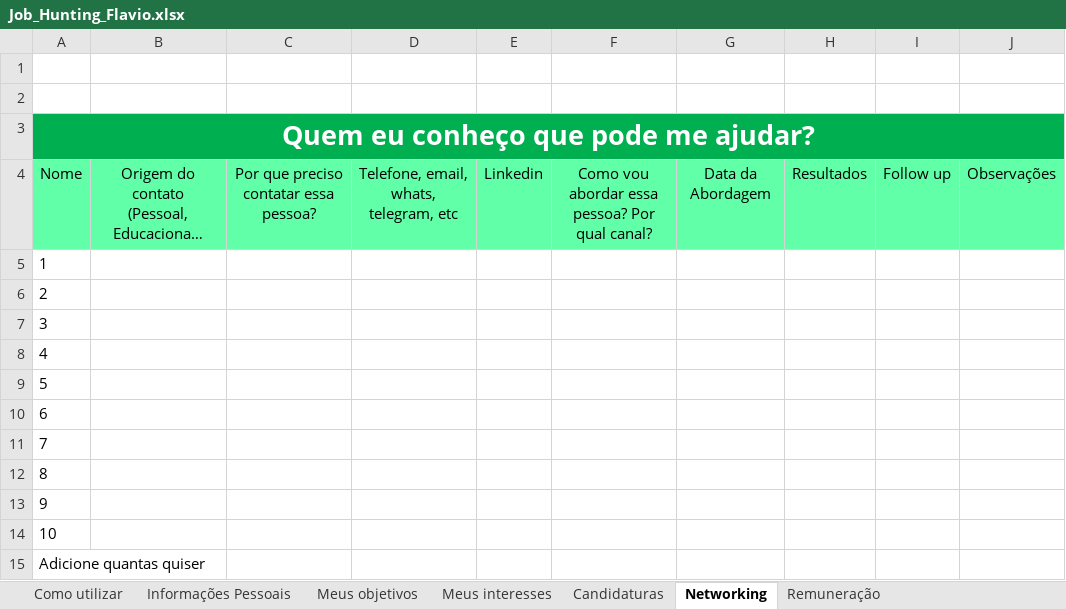
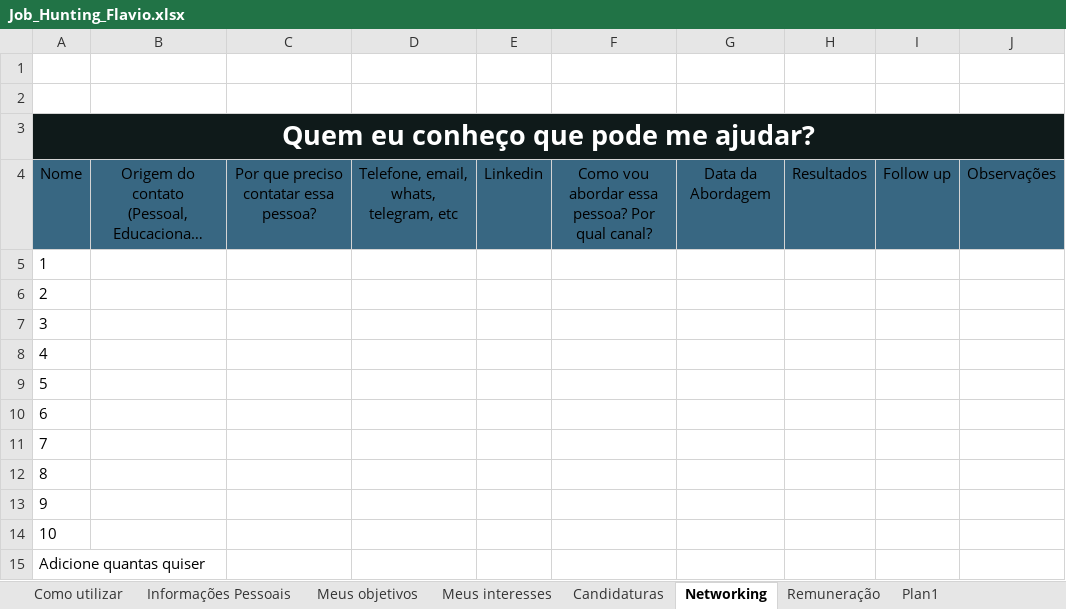
Before and after one commit to Flavio-Standard4-UniSJ/digital-house-web, an Excel workbook: desafio-crud/Job_Hunting_Flavio.xlsx, sheet Networking, drawn as a sheet; long unchanged cells end in …; values as stored, in another font and other column widths than the file's, no borders; the diff names each change by its address in the sheet, - before the commit and + after, or states it on an @@ line.

```diff
--- a/desafio-crud/Job_Hunting_Flavio.xlsx (sheet Networking)
+++ b/desafio-crud/Job_Hunting_Flavio.xlsx (sheet Networking)
+sheet tab: Plan1
-A3 fill: #00B050
+A3 fill: #0F1A1A
-B3:J3 fill: none
+B3:J3 fill: #0F1A1A
-A4:J4 fill: #61FFA8
+A4:J4 fill: #386782
```
Also changed, not shown: sheet Candidaturas, sheet Remuneração, sheet Meus interesses, sheet Meus objetivos, sheet Informações Pessoais, charts or pictures.
